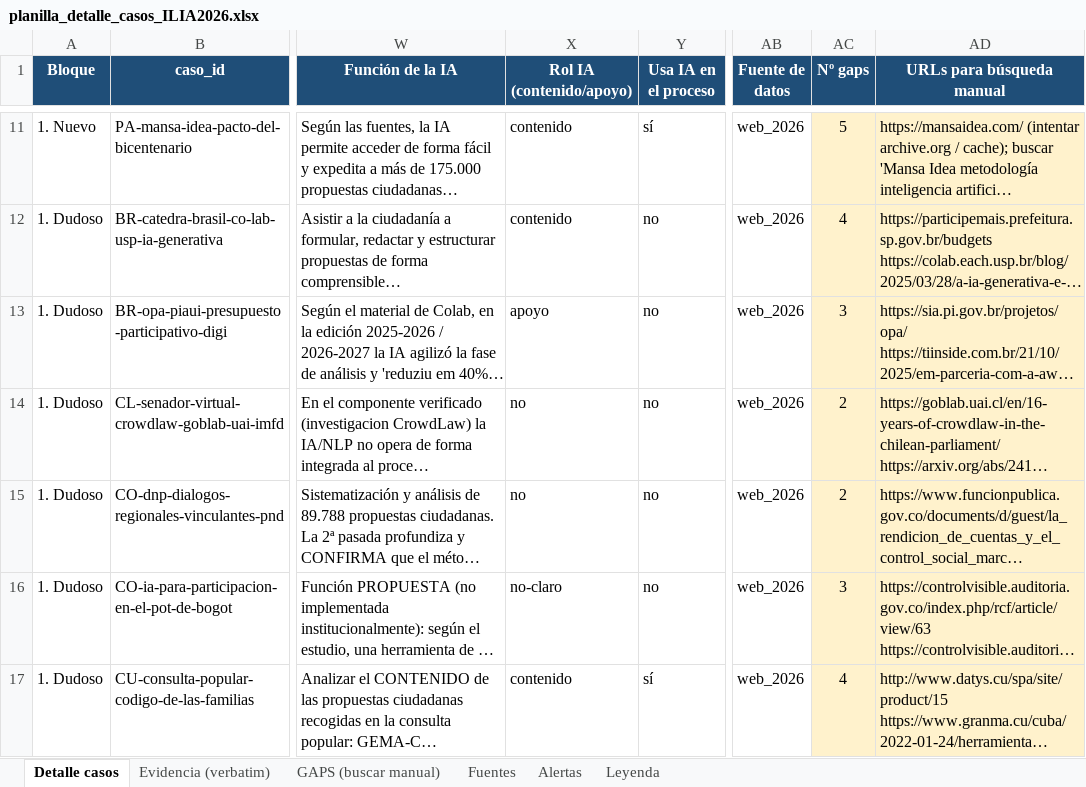
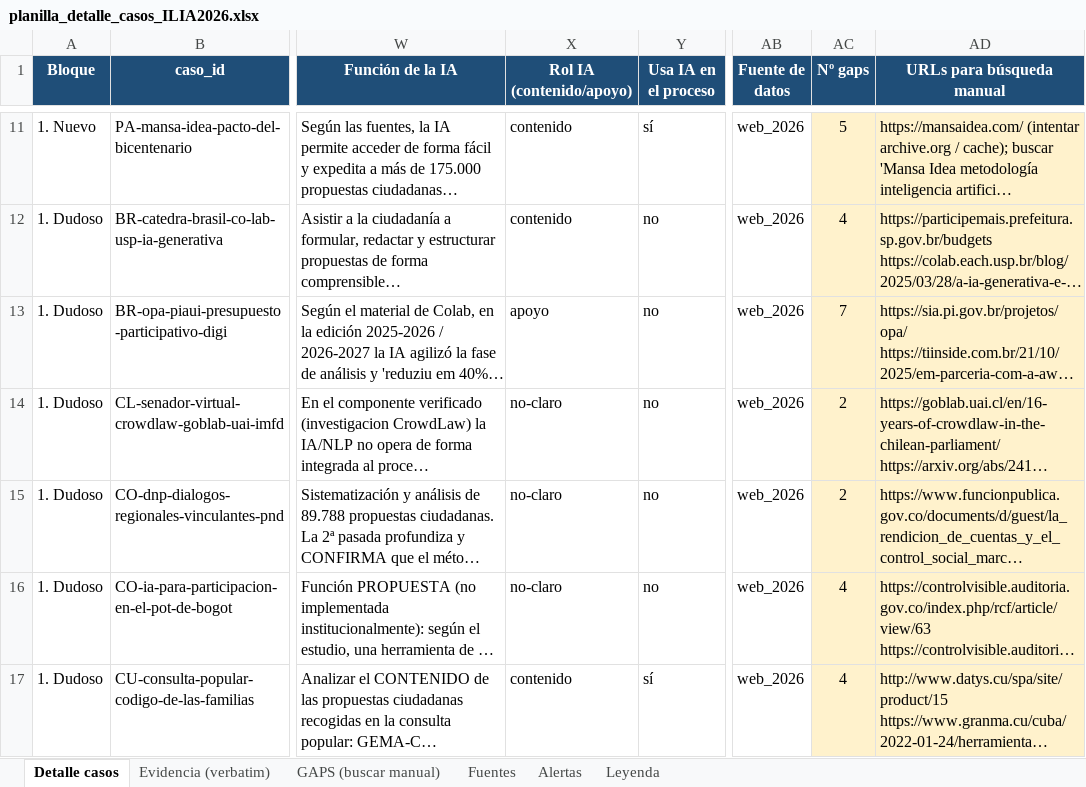
Before and after one commit to aplicaciones-foresight/ilia26-participacion, an Excel workbook: data/gates/planilla_detalle_casos_ILIA2026.xlsx, sheet Detalle casos, drawn as a sheet; only a part is shown, gaps mark what is left out; long unchanged cells end in …; values as stored, in another font and other column widths than the file's, no borders; the diff covers the shown part only; the diff names each change by its address in the sheet, - before the commit and + after, or states it on an @@ line.

```diff
--- a/data/gates/planilla_detalle_casos_ILIA2026.xlsx (sheet Detalle casos)
+++ b/data/gates/planilla_detalle_casos_ILIA2026.xlsx (sheet Detalle casos)
-AC13 (Nº gaps): 3
+AC13 (Nº gaps): 7
-X14:X15 (Rol IA (contenido/apoyo)): no
+X14:X15 (Rol IA (contenido/apoyo)): no-claro
-AC16 (Nº gaps): 3
+AC16 (Nº gaps): 4
```
Also changed, not shown: 18 edited cells and cell formats elsewhere in this sheet, sheet Fuentes, sheet GAPS (buscar manual), sheet Alertas, sheet Evidencia (verbatim), 9 other files.
